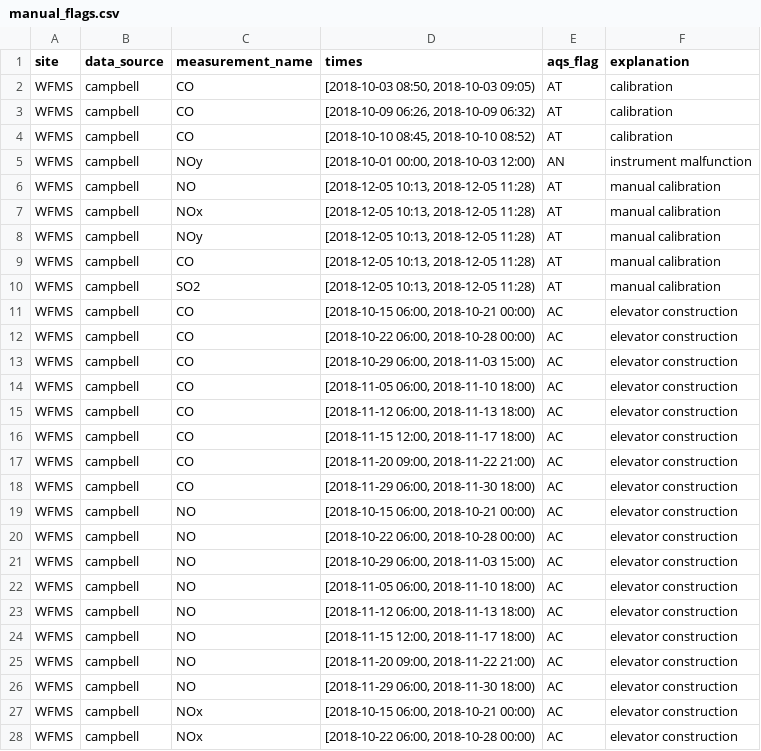
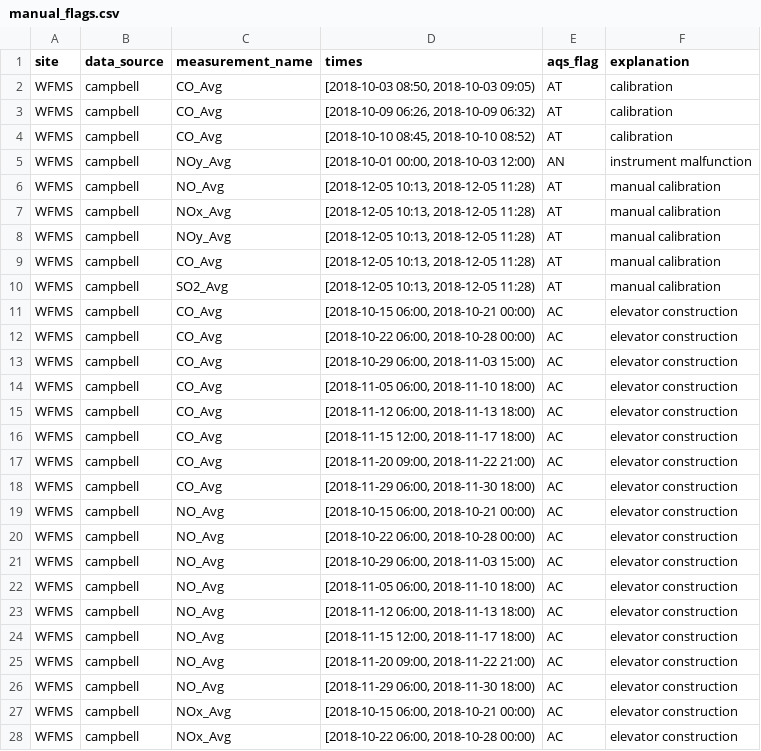
Before and after one commit to ASRCsoft/atmoschem.process, a CSV file: analysis/config/manual_flags.csv, drawn as a sheet; only a part is shown; the diff covers the shown part only.

Commit message:
Don't remove '_Avg' from campbell column names

```diff
--- a/analysis/config/manual_flags.csv
+++ b/analysis/config/manual_flags.csv
@@ -1,28 +1,28 @@
 site,data_source,measurement_name,times,aqs_flag,explanation
-WFMS,campbell,CO,"[2018-10-03 08:50, 2018-10-03 09:05)",AT,calibration
-WFMS,campbell,CO,"[2018-10-09 06:26, 2018-10-09 06:32)",AT,calibration
-WFMS,campbell,CO,"[2018-10-10 08:45, 2018-10-10 08:52)",AT,calibration
-WFMS,campbell,NOy,"[2018-10-01 00:00, 2018-10-03 12:00)",AN,instrument malfunction
-WFMS,campbell,NO,"[2018-12-05 10:13, 2018-12-05 11:28)",AT,manual calibration
-WFMS,campbell,NOx,"[2018-12-05 10:13, 2018-12-05 11:28)",AT,manual calibration
-WFMS,campbell,NOy,"[2018-12-05 10:13, 2018-12-05 11:28)",AT,manual calibration
-WFMS,campbell,CO,"[2018-12-05 10:13, 2018-12-05 11:28)",AT,manual calibration
-WFMS,campbell,SO2,"[2018-12-05 10:13, 2018-12-05 11:28)",AT,manual calibration
-WFMS,campbell,CO,"[2018-10-15 06:00, 2018-10-21 00:00)",AC,elevator construction
-WFMS,campbell,CO,"[2018-10-22 06:00, 2018-10-28 00:00)",AC,elevator construction
-WFMS,campbell,CO,"[2018-10-29 06:00, 2018-11-03 15:00)",AC,elevator construction
-WFMS,campbell,CO,"[2018-11-05 06:00, 2018-11-10 18:00)",AC,elevator construction
-WFMS,campbell,CO,"[2018-11-12 06:00, 2018-11-13 18:00)",AC,elevator construction
-WFMS,campbell,CO,"[2018-11-15 12:00, 2018-11-17 18:00)",AC,elevator construction
-WFMS,campbell,CO,"[2018-11-20 09:00, 2018-11-22 21:00)",AC,elevator construction
-WFMS,campbell,CO,"[2018-11-29 06:00, 2018-11-30 18:00)",AC,elevator construction
-WFMS,campbell,NO,"[2018-10-15 06:00, 2018-10-21 00:00)",AC,elevator construction
-WFMS,campbell,NO,"[2018-10-22 06:00, 2018-10-28 00:00)",AC,elevator construction
-WFMS,campbell,NO,"[2018-10-29 06:00, 2018-11-03 15:00)",AC,elevator construction
-WFMS,campbell,NO,"[2018-11-05 06:00, 2018-11-10 18:00)",AC,elevator construction
-WFMS,campbell,NO,"[2018-11-12 06:00, 2018-11-13 18:00)",AC,elevator construction
-WFMS,campbell,NO,"[2018-11-15 12:00, 2018-11-17 18:00)",AC,elevator construction
-WFMS,campbell,NO,"[2018-11-20 09:00, 2018-11-22 21:00)",AC,elevator construction
-WFMS,campbell,NO,"[2018-11-29 06:00, 2018-11-30 18:00)",AC,elevator construction
-WFMS,campbell,NOx,"[2018-10-15 06:00, 2018-10-21 00:00)",AC,elevator construction
-WFMS,campbell,NOx,"[2018-10-22 06:00, 2018-10-28 00:00)",AC,elevator construction
+WFMS,campbell,CO_Avg,"[2018-10-03 08:50, 2018-10-03 09:05)",AT,calibration
+WFMS,campbell,CO_Avg,"[2018-10-09 06:26, 2018-10-09 06:32)",AT,calibration
+WFMS,campbell,CO_Avg,"[2018-10-10 08:45, 2018-10-10 08:52)",AT,calibration
+WFMS,campbell,NOy_Avg,"[2018-10-01 00:00, 2018-10-03 12:00)",AN,instrument malfunction
+WFMS,campbell,NO_Avg,"[2018-12-05 10:13, 2018-12-05 11:28)",AT,manual calibration
+WFMS,campbell,NOx_Avg,"[2018-12-05 10:13, 2018-12-05 11:28)",AT,manual calibration
+WFMS,campbell,NOy_Avg,"[2018-12-05 10:13, 2018-12-05 11:28)",AT,manual calibration
+WFMS,campbell,CO_Avg,"[2018-12-05 10:13, 2018-12-05 11:28)",AT,manual calibration
+WFMS,campbell,SO2_Avg,"[2018-12-05 10:13, 2018-12-05 11:28)",AT,manual calibration
+WFMS,campbell,CO_Avg,"[2018-10-15 06:00, 2018-10-21 00:00)",AC,elevator construction
+WFMS,campbell,CO_Avg,"[2018-10-22 06:00, 2018-10-28 00:00)",AC,elevator construction
+WFMS,campbell,CO_Avg,"[2018-10-29 06:00, 2018-11-03 15:00)",AC,elevator construction
+WFMS,campbell,CO_Avg,"[2018-11-05 06:00, 2018-11-10 18:00)",AC,elevator construction
+WFMS,campbell,CO_Avg,"[2018-11-12 06:00, 2018-11-13 18:00)",AC,elevator construction
+WFMS,campbell,CO_Avg,"[2018-11-15 12:00, 2018-11-17 18:00)",AC,elevator construction
+WFMS,campbell,CO_Avg,"[2018-11-20 09:00, 2018-11-22 21:00)",AC,elevator construction
+WFMS,campbell,CO_Avg,"[2018-11-29 06:00, 2018-11-30 18:00)",AC,elevator construction
+WFMS,campbell,NO_Avg,"[2018-10-15 06:00, 2018-10-21 00:00)",AC,elevator construction
+WFMS,campbell,NO_Avg,"[2018-10-22 06:00, 2018-10-28 00:00)",AC,elevator construction
+WFMS,campbell,NO_Avg,"[2018-10-29 06:00, 2018-11-03 15:00)",AC,elevator construction
+WFMS,campbell,NO_Avg,"[2018-11-05 06:00, 2018-11-10 18:00)",AC,elevator construction
+WFMS,campbell,NO_Avg,"[2018-11-12 06:00, 2018-11-13 18:00)",AC,elevator construction
+WFMS,campbell,NO_Avg,"[2018-11-15 12:00, 2018-11-17 18:00)",AC,elevator construction
+WFMS,campbell,NO_Avg,"[2018-11-20 09:00, 2018-11-22 21:00)",AC,elevator construction
+WFMS,campbell,NO_Avg,"[2018-11-29 06:00, 2018-11-30 18:00)",AC,elevator construction
+WFMS,campbell,NOx_Avg,"[2018-10-15 06:00, 2018-10-21 00:00)",AC,elevator construction
+WFMS,campbell,NOx_Avg,"[2018-10-22 06:00, 2018-10-28 00:00)",AC,elevator construction
```
Also changed, not shown: 127 edited cells elsewhere in this file, analysis/config/autocals.csv, analysis/config/cal_flags.csv, 8 other files.
